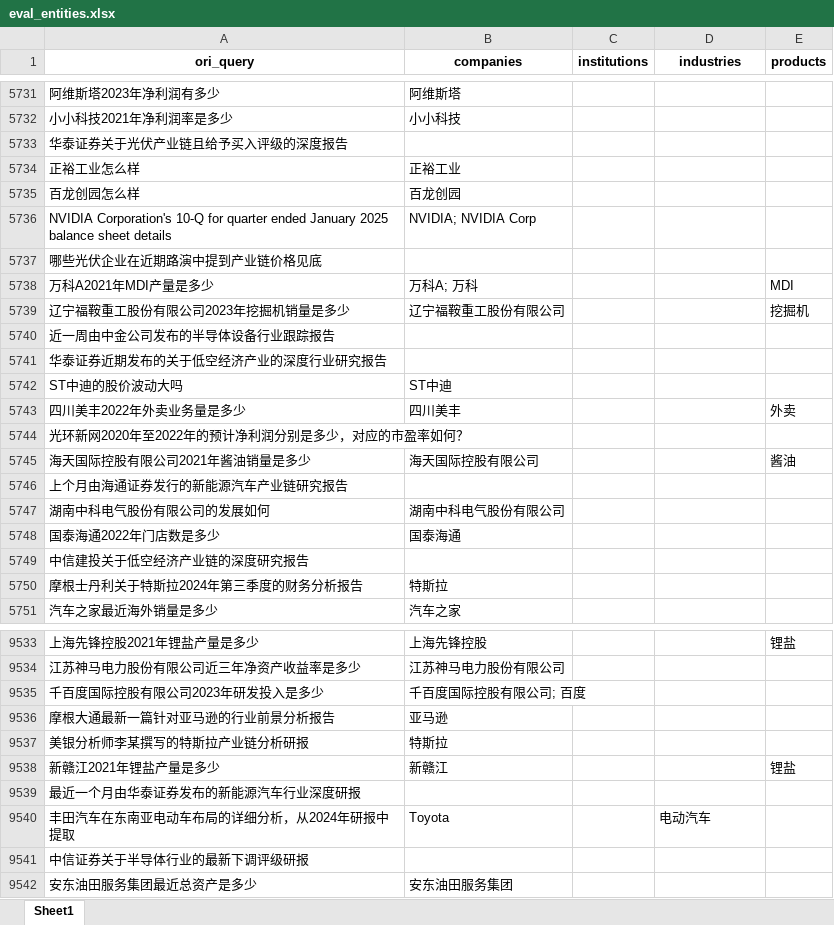
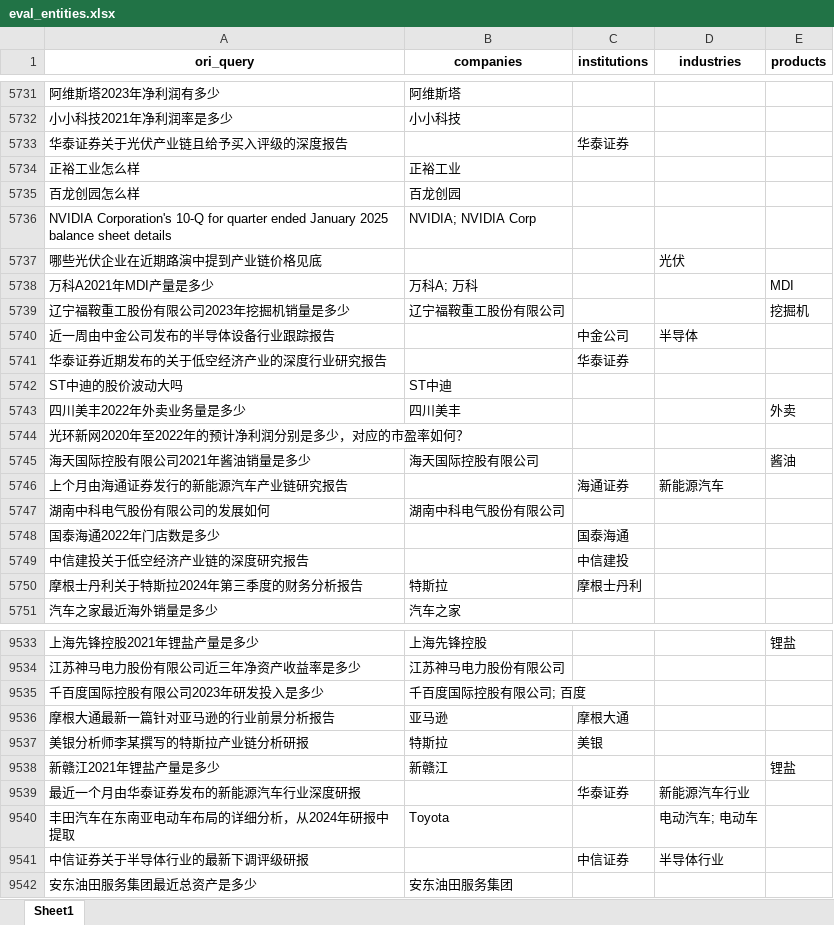
Before and after one commit to JustIsQi/LabelSemantics, an Excel workbook: data/eval_entities.xlsx, sheet Sheet1, drawn as a sheet; only a part is shown, gaps mark what is left out; values as stored, in another font and other column widths than the file's, no borders; the diff covers the shown part only; the diff names each change by its address in the sheet, - before the commit and + after, or states it on an @@ line.

```diff
--- a/data/eval_entities.xlsx (sheet Sheet1)
+++ b/data/eval_entities.xlsx (sheet Sheet1)
-C5733 (institutions): (empty)
+C5733 (institutions): 华泰证券
-D5737 (industries): (empty)
+D5737 (industries): 光伏
-C5740 (institutions): (empty)
+C5740 (institutions): 中金公司
-D5740 (industries): (empty)
+D5740 (industries): 半导体
-C5741 (institutions): (empty)
+C5741 (institutions): 华泰证券
-C5746 (institutions): (empty)
+C5746 (institutions): 海通证券
-D5746 (industries): (empty)
+D5746 (industries): 新能源汽车
-B5748 (companies): 国泰海通
+B5748 (companies): (empty)
-C5748 (institutions): (empty)
+C5748 (institutions): 国泰海通
-C5749 (institutions): (empty)
+C5749 (institutions): 中信建投
-C5750 (institutions): (empty)
+C5750 (institutions): 摩根士丹利
-C9536 (institutions): (empty)
+C9536 (institutions): 摩根大通
-C9537 (institutions): (empty)
+C9537 (institutions): 美银
-C9539 (institutions): (empty)
+C9539 (institutions): 华泰证券
-D9539 (industries): (empty)
+D9539 (industries): 新能源汽车行业
-D9540 (industries): 电动汽车
+D9540 (industries): 电动汽车; 电动车
-C9541 (institutions): (empty)
+C9541 (institutions): 中信证券
-D9541 (industries): (empty)
+D9541 (industries): 半导体行业
```
Also changed, not shown: 1053 edited cells elsewhere in this sheet, 22 other files.
